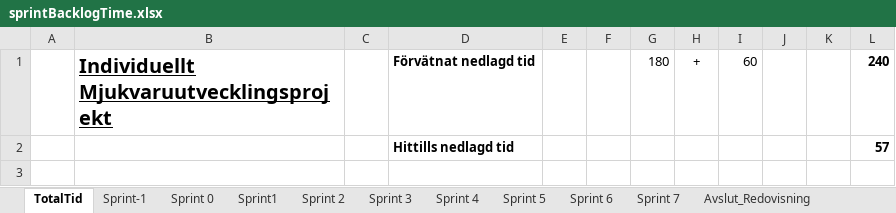
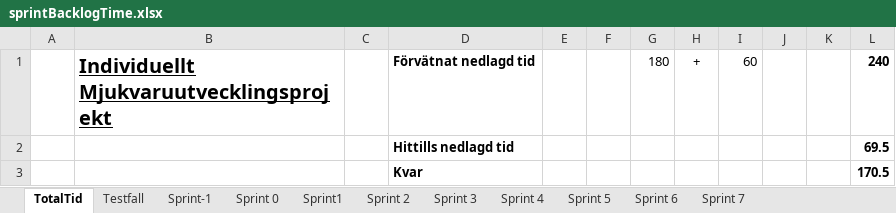
Before and after one commit to lo222fj/Mallgrodan, an Excel workbook: sprintBacklogTime.xlsx, sheet TotalTid, drawn as a sheet; values as stored, in another font and other column widths than the file's, no borders; the diff names each change by its address in the sheet, - before the commit and + after, or states it on an @@ line.

```diff
--- a/sprintBacklogTime.xlsx (sheet TotalTid)
+++ b/sprintBacklogTime.xlsx (sheet TotalTid)
+sheet tab: Testfall
-L2: 57
+L2: 69.5
+row 3:  |  |  | Kvar |  |  |  |  |  |  |  | 170.5
```
Also changed, not shown: sheet Sprint1, sheet Sprint 2, sheet Sprint 0, sheet Sprint-1, formulas that keep their value, Product backlog.xlsx, 3 other files.
